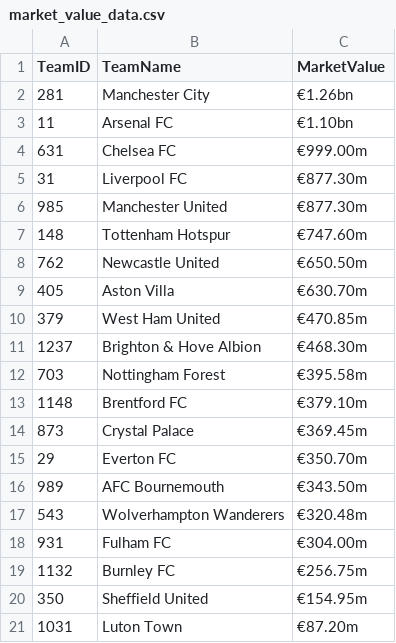
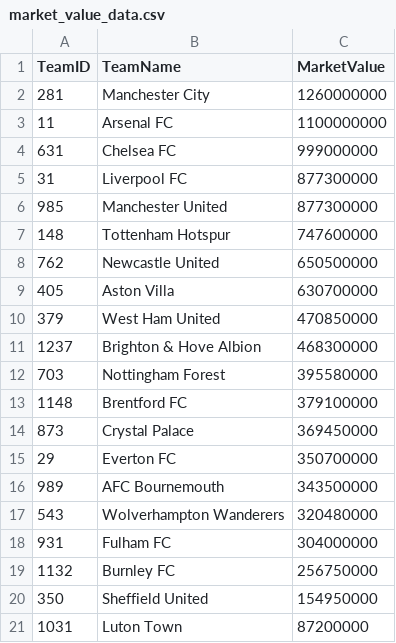
Before and after one commit to gigahidjrikaaa/football-data-engineering-scripts, a CSV file: files/market_value_data.csv, drawn as a sheet.

```diff
--- a/files/market_value_data.csv
+++ b/files/market_value_data.csv
@@ -1,21 +1,21 @@
 TeamID,TeamName,MarketValue
-281,Manchester City,€1.26bn
-11,Arsenal FC,€1.10bn
-631,Chelsea FC,€999.00m
-31,Liverpool FC,€877.30m
-985,Manchester United,€877.30m
-148,Tottenham Hotspur,€747.60m
-762,Newcastle United,€650.50m
-405,Aston Villa,€630.70m
-379,West Ham United,€470.85m
-1237,Brighton & Hove Albion,€468.30m
-703,Nottingham Forest,€395.58m
-1148,Brentford FC,€379.10m
-873,Crystal Palace,€369.45m
-29,Everton FC,€350.70m
-989,AFC Bournemouth,€343.50m
-543,Wolverhampton Wanderers,€320.48m
-931,Fulham FC,€304.00m
-1132,Burnley FC,€256.75m
-350,Sheffield United,€154.95m
-1031,Luton Town,€87.20m
+281,Manchester City,1260000000
+11,Arsenal FC,1100000000
+631,Chelsea FC,999000000
+31,Liverpool FC,877300000
+985,Manchester United,877300000
+148,Tottenham Hotspur,747600000
+762,Newcastle United,650500000
+405,Aston Villa,630700000
+379,West Ham United,470850000
+1237,Brighton & Hove Albion,468300000
+703,Nottingham Forest,395580000
+1148,Brentford FC,379100000
+873,Crystal Palace,369450000
+29,Everton FC,350700000
+989,AFC Bournemouth,343500000
+543,Wolverhampton Wanderers,320480000
+931,Fulham FC,304000000
+1132,Burnley FC,256750000
+350,Sheffield United,154950000
+1031,Luton Town,87200000
```
Also changed, not shown: 4 other files.
